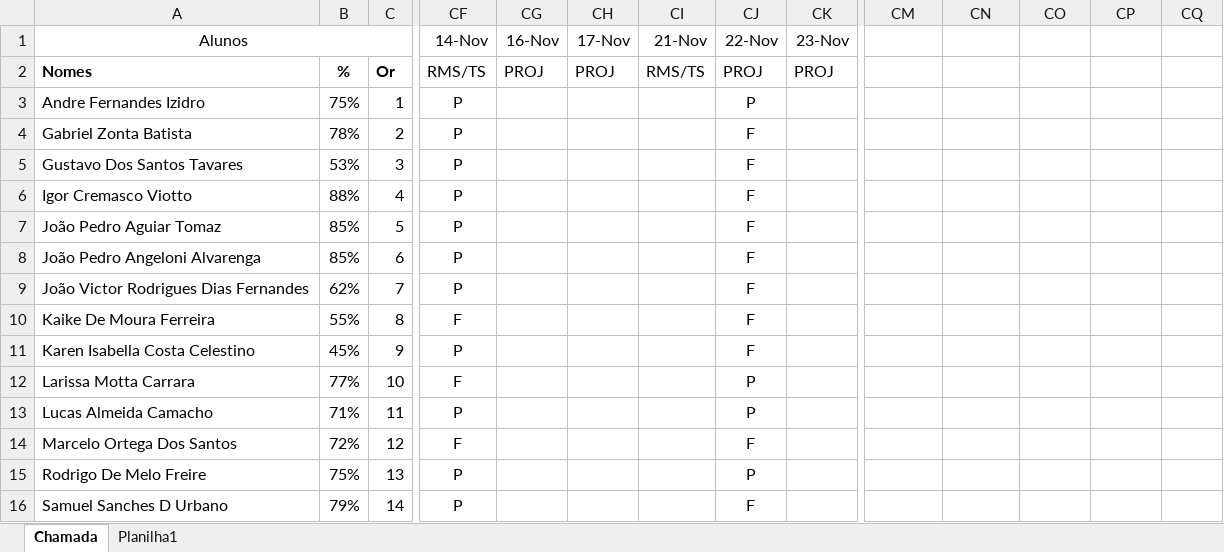
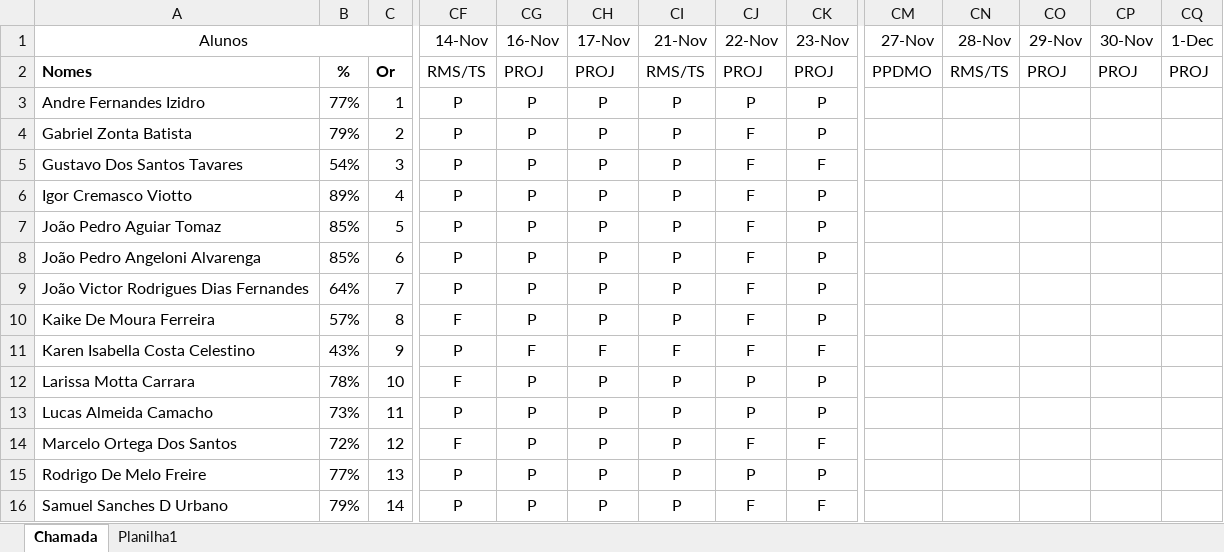
Before and after one commit to wellifabio/senai2023, an Excel workbook: 3des/frequencia.xlsx, sheet Chamada, drawn as a sheet; only a part is shown, gaps mark what is left out; values as stored, in another font and other column widths than the file's, no borders; conditional formats not drawn; the diff covers the shown part only; the diff names each change by its address in the sheet, - before the commit and + after, or states it on an @@ line.

```diff
--- a/3des/frequencia.xlsx (sheet Chamada)
+++ b/3des/frequencia.xlsx (sheet Chamada)
-CM1: (empty)
+CM1: 27-Nov
-CN1: (empty)
+CN1: 28-Nov
-CO1: (empty)
+CO1: 29-Nov
-CP1: (empty)
+CP1: 30-Nov
-CQ1: (empty)
+CQ1: 1-Dec
-CM2 (27-Nov): (empty)
+CM2 (27-Nov): PPDMO
-CN2 (28-Nov): (empty)
+CN2 (28-Nov): RMS/TS
-CO2 (29-Nov): (empty)
+CO2 (29-Nov): PROJ
-CP2 (30-Nov): (empty)
+CP2 (30-Nov): PROJ
-CQ2 (1-Dec): (empty)
+CQ2 (1-Dec): PROJ
-B3: 75%
+B3: 77%
-CG3:CG10 (16-Nov): (empty)
+CG3:CG10 (16-Nov): P
-CH3:CH10 (17-Nov): (empty)
+CH3:CH10 (17-Nov): P
-CI3:CI10 (21-Nov): (empty)
+CI3:CI10 (21-Nov): P
-CK3:CK4 (23-Nov): (empty)
+CK3:CK4 (23-Nov): P
-B4: 78%
+B4: 79%
-B5: 53%
+B5: 54%
-CK5 (23-Nov): (empty)
+CK5 (23-Nov): F
-B6: 88%
+B6: 89%
-CK6:CK10 (23-Nov): (empty)
+CK6:CK10 (23-Nov): P
-B9: 62%
+B9: 64%
-B10: 55%
+B10: 57%
-B11: 45%
+B11: 43%
-CG11 (16-Nov): (empty)
+CG11 (16-Nov): F
-CH11 (17-Nov): (empty)
+CH11 (17-Nov): F
-CI11 (21-Nov): (empty)
+CI11 (21-Nov): F
-CK11 (23-Nov): (empty)
+CK11 (23-Nov): F
-B12: 77%
+B12: 78%
-CG12:CG16 (16-Nov): (empty)
+CG12:CG16 (16-Nov): P
-CH12:CH16 (17-Nov): (empty)
+CH12:CH16 (17-Nov): P
-CI12:CI16 (21-Nov): (empty)
+CI12:CI16 (21-Nov): P
-CK12:CK13 (23-Nov): (empty)
+CK12:CK13 (23-Nov): P
-B13: 71%
+B13: 73%
-CK14 (23-Nov): (empty)
+CK14 (23-Nov): F
-B15: 75%
+B15: 77%
-CK15 (23-Nov): (empty)
+CK15 (23-Nov): P
-CK16 (23-Nov): (empty)
+CK16 (23-Nov): F
```
Also changed, not shown: 46 edited cells elsewhere in this sheet, 1 other file.
